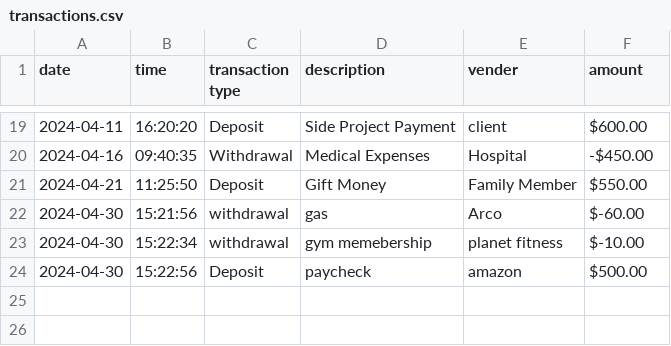
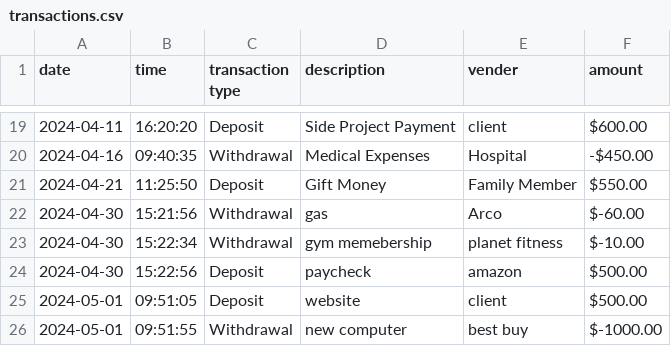
Before and after one commit to fahd209/capstone-1, a CSV file: AccountLedger-capstone-1/logFiles/transactions.csv, drawn as a sheet; only a part is shown, gaps mark what is left out; the diff names each change by its address in the sheet, - before the commit and + after, or states it on an @@ line.

```diff
--- a/AccountLedger-capstone-1/logFiles/transactions.csv
+++ b/AccountLedger-capstone-1/logFiles/transactions.csv
-C22:C23 (transaction type): withdrawal
+C22:C23 (transaction type): Withdrawal
+row 25: 2024-05-01 | 09:51:05 | Deposit | website | client | $500.00
+row 26: 2024-05-01 | 09:51:55 | Withdrawal | new computer | best buy | $-1000.00
```
Also changed, not shown: 8 other files.
